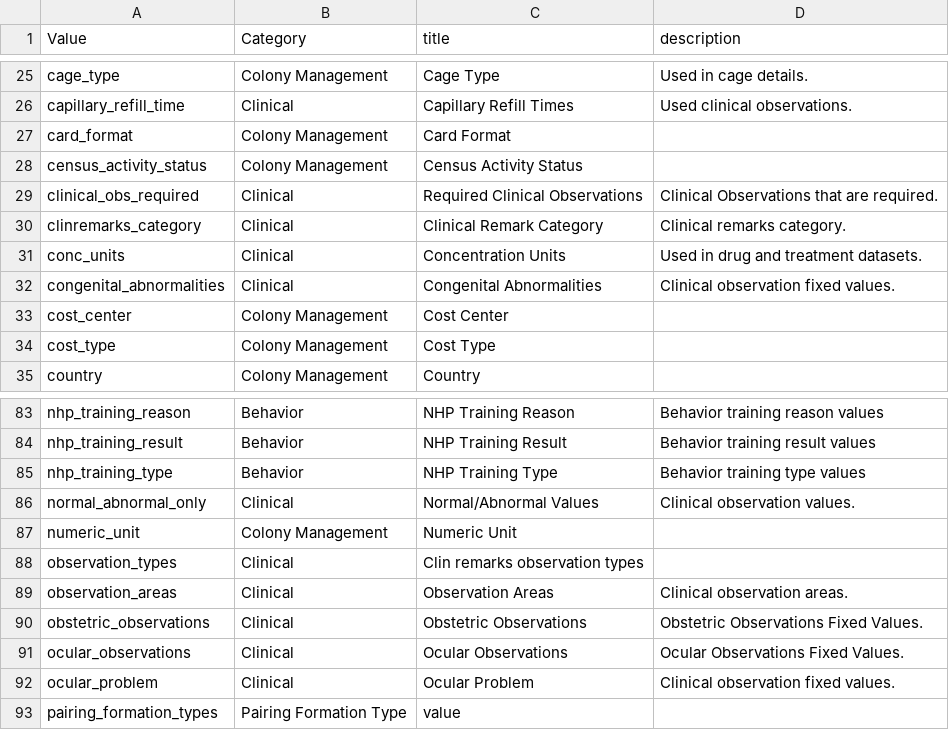
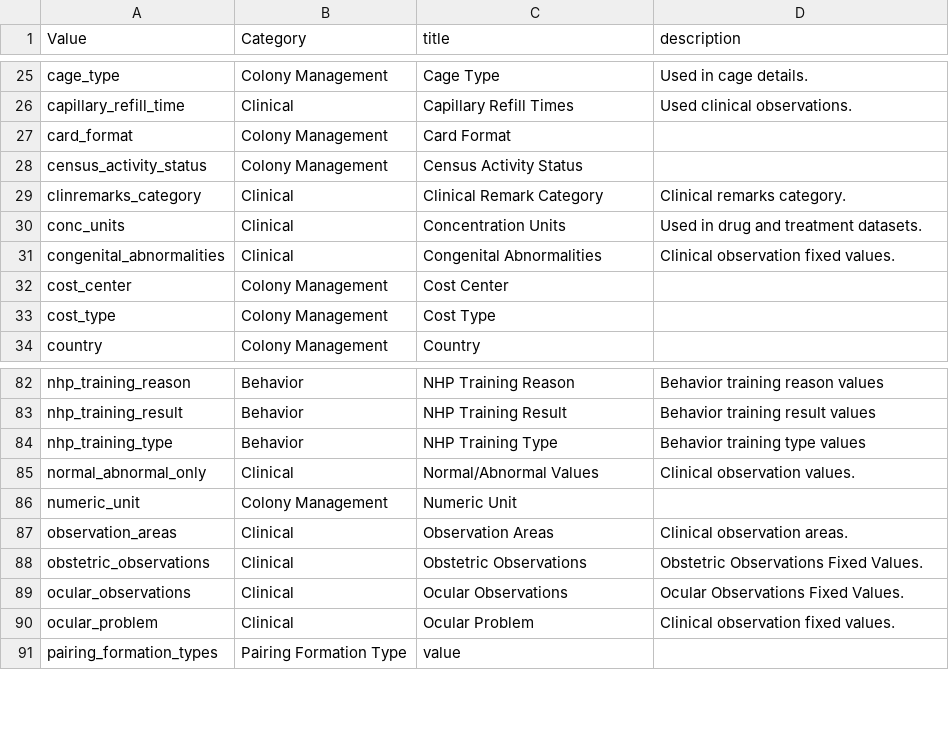
Before and after one commit to LabKey/nircEHRModules, a TSV file: nirc_ehr/resources/data/editable_lookups.tsv, drawn as a sheet; only a part is shown, gaps mark what is left out.

```diff
--- a/nirc_ehr/resources/data/editable_lookups.tsv
+++ b/nirc_ehr/resources/data/editable_lookups.tsv
@@ -28,3 +28,2 @@ card_format	Colony Management	Card Format
 census_activity_status	Colony Management	Census Activity Status
-clinical_obs_required	Clinical	Required Clinical Observations	Clinical Observations that are required.
 clinremarks_category	Clinical	Clinical Remark Category	Clinical remarks category.
@@ -87,3 +86,2 @@ normal_abnormal_only	Clinical	Normal/Abnormal Values	Clinical observation values
 numeric_unit	Colony Management	Numeric Unit
-observation_types	Clinical	Clin remarks observation types
 observation_areas	Clinical	Observation Areas	Clinical observation areas.
```
Also changed, not shown: 1 other file.
